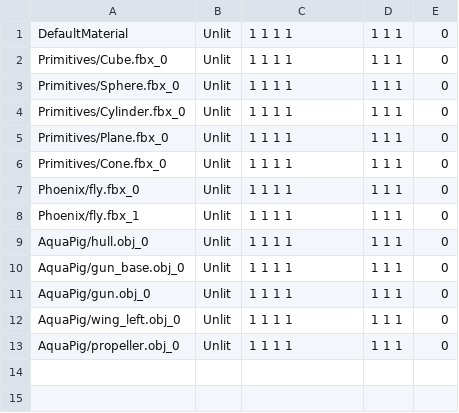
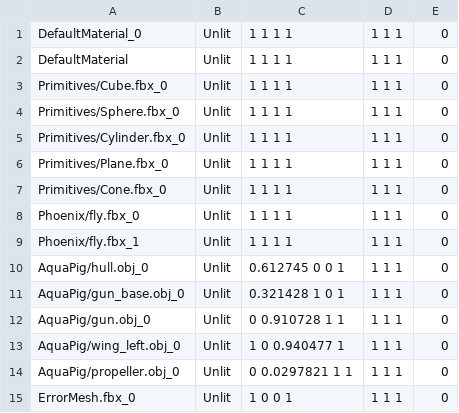
Before and after one commit to ryannowen/TNAP, a CSV file: Client/Data/SaveLoad/Materials.csv, drawn as a sheet.

```diff
--- a/Client/Data/SaveLoad/Materials.csv
+++ b/Client/Data/SaveLoad/Materials.csv
@@ -1 +1,2 @@
+DefaultMaterial_0,Unlit,1 1 1 1,1 1 1,0
 DefaultMaterial,Unlit,1 1 1 1,1 1 1,0
@@ -8,6 +9,7 @@ Phoenix/fly.fbx_0,Unlit,1 1 1 1,1 1 1,0
 Phoenix/fly.fbx_1,Unlit,1 1 1 1,1 1 1,0
-AquaPig/hull.obj_0,Unlit,1 1 1 1,1 1 1,0
-AquaPig/gun_base.obj_0,Unlit,1 1 1 1,1 1 1,0
-AquaPig/gun.obj_0,Unlit,1 1 1 1,1 1 1,0
-AquaPig/wing_left.obj_0,Unlit,1 1 1 1,1 1 1,0
-AquaPig/propeller.obj_0,Unlit,1 1 1 1,1 1 1,0
+AquaPig/hull.obj_0,Unlit,0.612745 0 0 1,1 1 1,0
+AquaPig/gun_base.obj_0,Unlit,0.321428 1 0 1,1 1 1,0
+AquaPig/gun.obj_0,Unlit,0 0.910728 1 1,1 1 1,0
+AquaPig/wing_left.obj_0,Unlit,1 0 0.940477 1,1 1 1,0
+AquaPig/propeller.obj_0,Unlit,0 0.0297821 1 1,1 1 1,0
+ErrorMesh.fbx_0,Unlit,1 0 0 1,1 1 1,0
```
Also changed, not shown: 4 other files.
